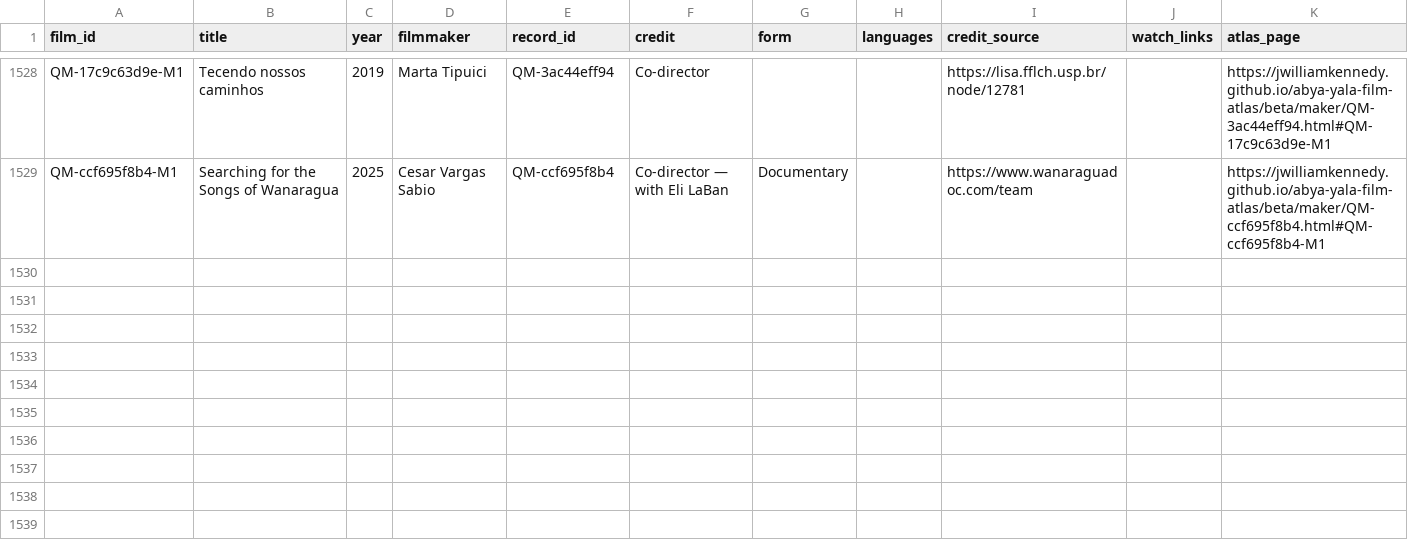
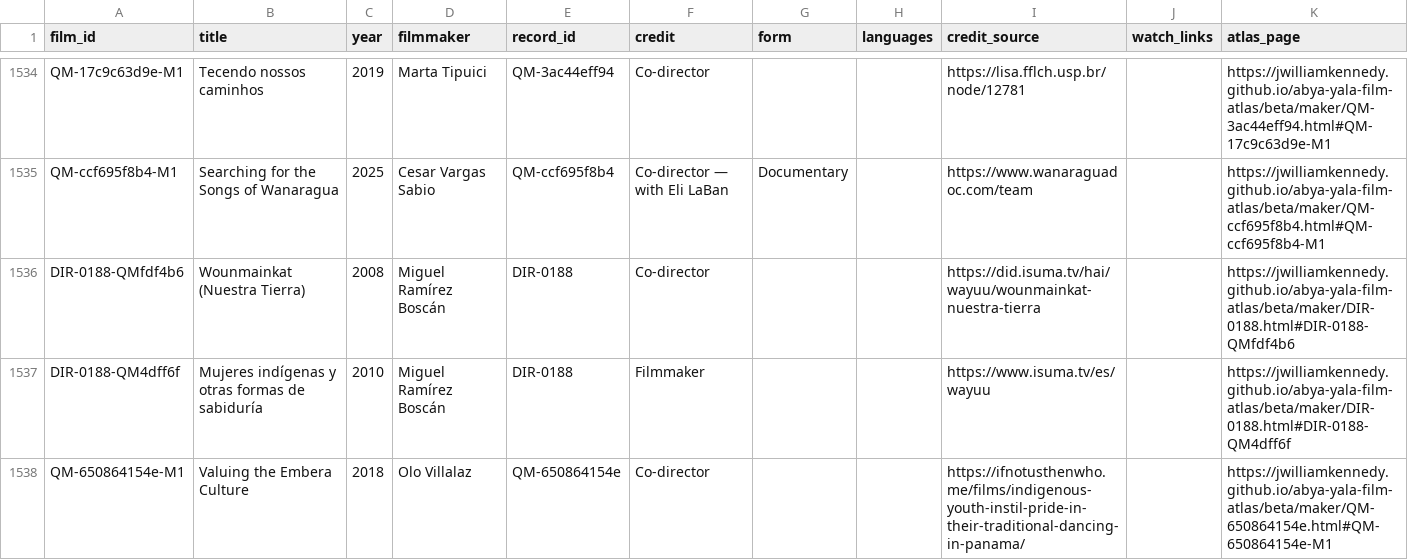
Before and after one commit to jwilliamkennedy/abya-yala-film-atlas, a CSV file: beta/data/atlas-films.csv, drawn as a sheet; only a part is shown, gaps mark what is left out; the diff covers the shown part only.

```diff
--- a/beta/data/atlas-films.csv
+++ b/beta/data/atlas-films.csv
@@ -1529 +1535,4 @@ QM-17c9c63d9e-M1,Tecendo nossos caminhos,2019,Marta Tipuici,QM-3ac44eff94,Co-dir
 QM-ccf695f8b4-M1,Searching for the Songs of Wanaragua,2025,Cesar Vargas Sabio,QM-ccf695f8b4,Co-director — with Eli LaBan,Documentary,,https://www.wanaraguadoc.com/team,,https://jwilliamkennedy.github.io/abya-yala-film-atlas/beta/maker/QM-ccf695f8b4.html#QM-ccf695f8b4-M1
+DIR-0188-QMfdf4b6,Wounmainkat (Nuestra Tierra),2008,Miguel Ramírez Boscán,DIR-0188,Co-director,,,https://did.isuma.tv/hai/wayuu/wounmainkat-nuestra-tierra,,https://jwilliamkennedy.github.io/abya-yala-film-atlas/beta/maker/DIR-0188.html#DIR-0188-QMfdf4b6
+DIR-0188-QM4dff6f,Mujeres indígenas y otras formas de sabiduría,2010,Miguel Ramírez Boscán,DIR-0188,Filmmaker,,,https://www.isuma.tv/es/wayuu,,https://jwilliamkennedy.github.io/abya-yala-film-atlas/beta/maker/DIR-0188.html#DIR-0188-QM4dff6f
+QM-650864154e-M1,Valuing the Embera Culture,2018,Olo Villalaz,QM-650864154e,Co-director,,,https://ifnotusthenwho.me/films/indigenous-youth-instil-pride-in-their-traditional-dancing-in-panama/,,https://jwilliamkennedy.github.io/abya-yala-film-atlas/beta/maker/QM-650864154e.html#QM-650864154e-M1
```
Also changed, not shown: 9 added rows elsewhere in this file, beta/data/atlas-filmmakers.csv, beta/data/film-facets.csv, 19 other files.
